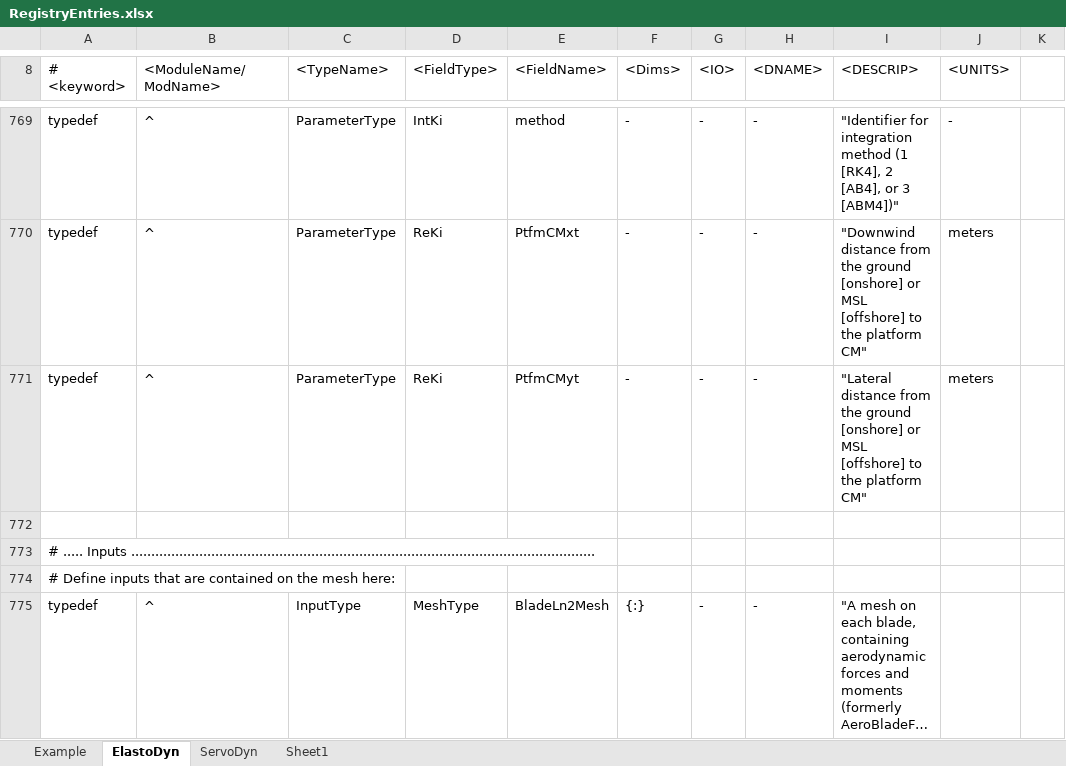
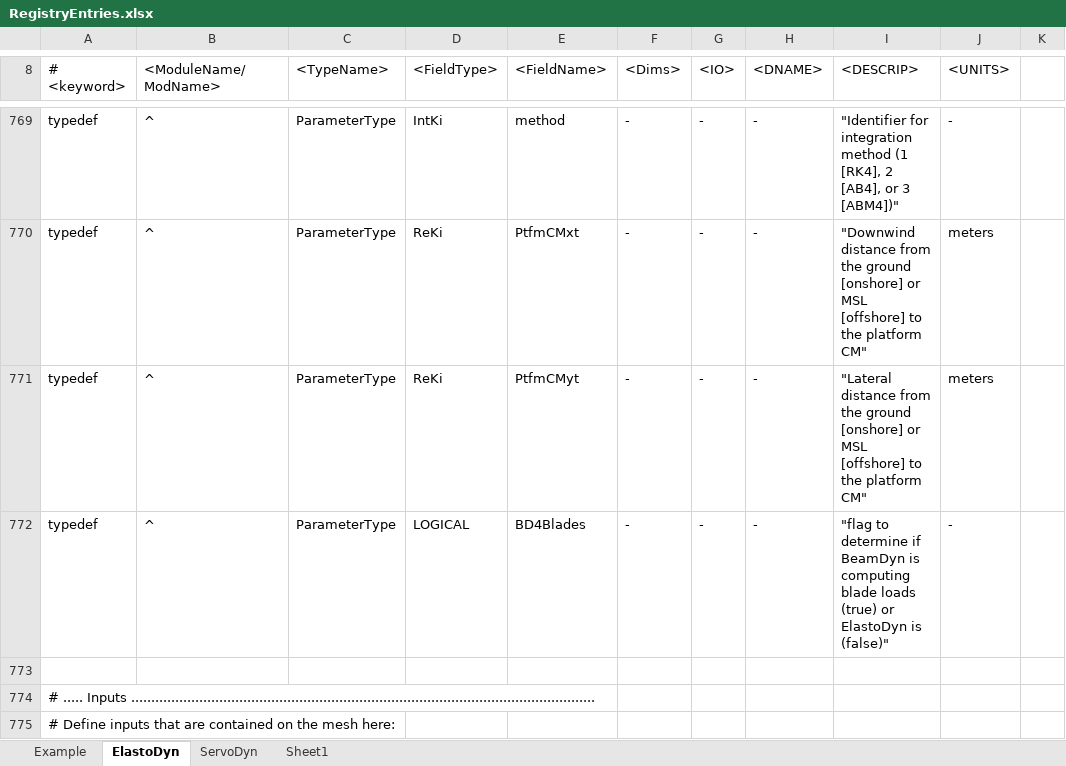
Before and after one commit to OpenFAST/openfast, an Excel workbook: modules-local/fast-library/src/RegistryEntries.xlsx, sheet ElastoDyn, drawn as a sheet; only a part is shown, gaps mark what is left out; the shorter side is filled out with more unchanged rows; long unchanged cells end in …; values as stored, in another font and other column widths than the file's, no cell formats; conditional formats not drawn; the diff names each change by its address in the sheet, - before the commit and + after, or states it on an @@ line.

Commit message:
+ added ED parameter for Nick's integration with BeamDyn
git-svn-id: https://windsvn2.nrel.gov/FAST/branches/BJonkman@733 10acb478-4768-415a-8850-bacdb5912d4d

Former-commit-id: 552dc4cd725cf9ab76523fb496fb91fc116e2401

```diff
--- a/modules-local/fast-library/src/RegistryEntries.xlsx (sheet ElastoDyn)
+++ b/modules-local/fast-library/src/RegistryEntries.xlsx (sheet ElastoDyn)
+row 772: typedef | ^ | ParameterType | LOGICAL | BD4Blades | - | - | - | "flag to determine if BeamDyn is computing blade loads (true) or ElastoDyn is (false)" | -
```
Also changed, not shown: cell formats.
